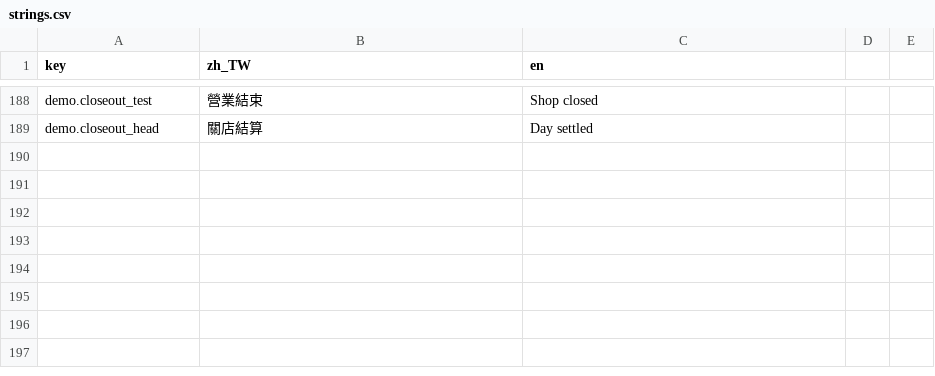
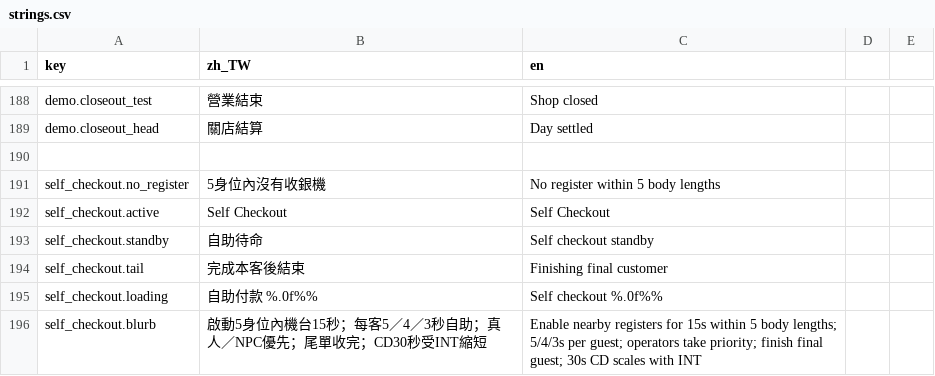
Before and after one commit to bzkit1983/imdoing, a CSV file: godot/game/locale/strings.csv, drawn as a sheet; only a part is shown, gaps mark what is left out; the diff names each change by its address in the sheet, - before the commit and + after, or states it on an @@ line.

Commit message:
Add Self Checkout skill with fixed area indicator

```diff
--- a/godot/game/locale/strings.csv
+++ b/godot/game/locale/strings.csv
+row 190: (empty)
+row 191: self_checkout.no_register | 5身位內沒有收銀機 | No register within 5 body lengths
+row 192: self_checkout.active | Self Checkout | Self Checkout
+row 193: self_checkout.standby | 自助待命 | Self checkout standby
+row 194: self_checkout.tail | 完成本客後結束 | Finishing final customer
+row 195: self_checkout.loading | 自助付款 %.0f%% | Self checkout %.0f%%
+row 196: self_checkout.blurb | 啟動5身位內機台15秒；每客5／4／3秒自助；真人／NPC優先；尾單收完；CD30秒受INT縮短 | Enable nearby registers for 15s within 5 body lengths; 5/4/3s per guest; operators take priority; finish final guest; 30s CD scales with INT
```
Also changed, not shown: 12 other files.
